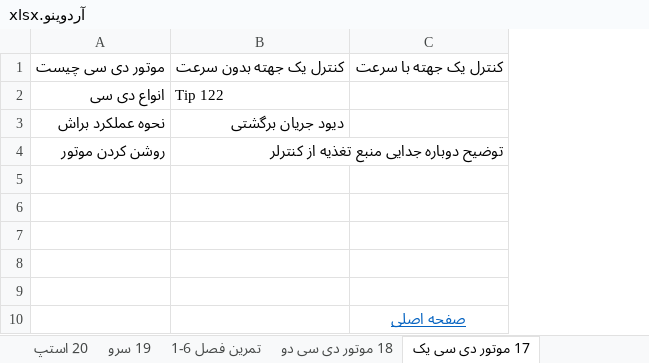
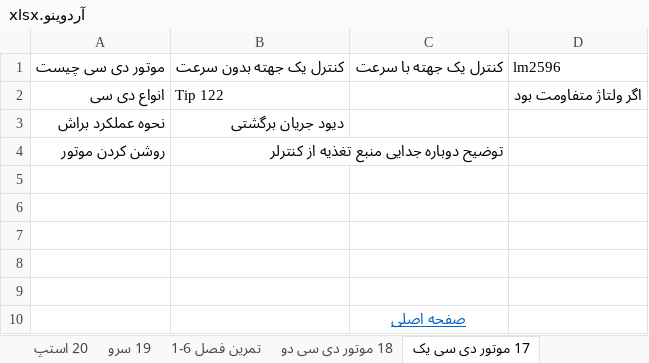
Before and after one commit to malekzahedi/arduinotadris, an Excel workbook: آردوینو.xlsx, sheet 17 موتور دی سی یک, drawn as a sheet; values as stored, in another font and other column widths than the file's, no borders; the diff names each change by its address in the sheet, - before the commit and + after, or states it on an @@ line.

```diff
--- a/آردوینو.xlsx (sheet 17 موتور دی سی یک)
+++ b/آردوینو.xlsx (sheet 17 موتور دی سی یک)
+column D, rows 1-2: lm2596 | اگر ولتاژ متفاومت بود
```
Also changed, not shown: sheet Sheet1, sheet 25 روتاری انکودر, sheet تمرین فصل 6-1, sheet تمرین فصل 6-2, sheet 24 شافت انکودر, sheet تمرین فصل 7, 2 more sheets, 1 other file.
